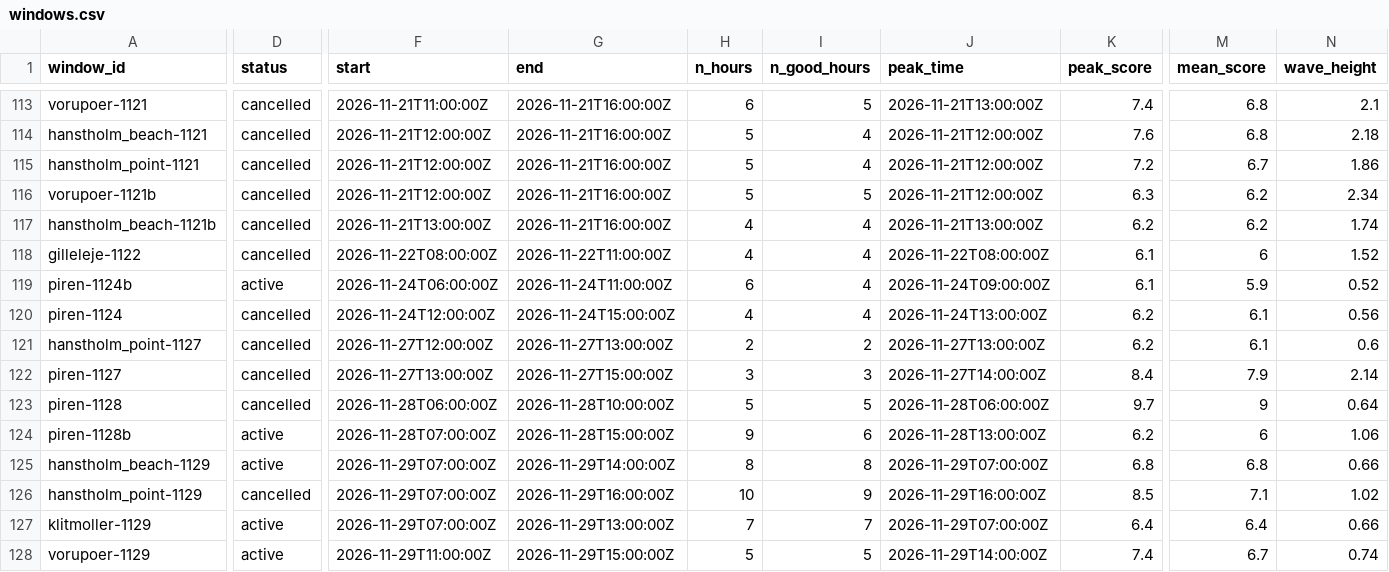
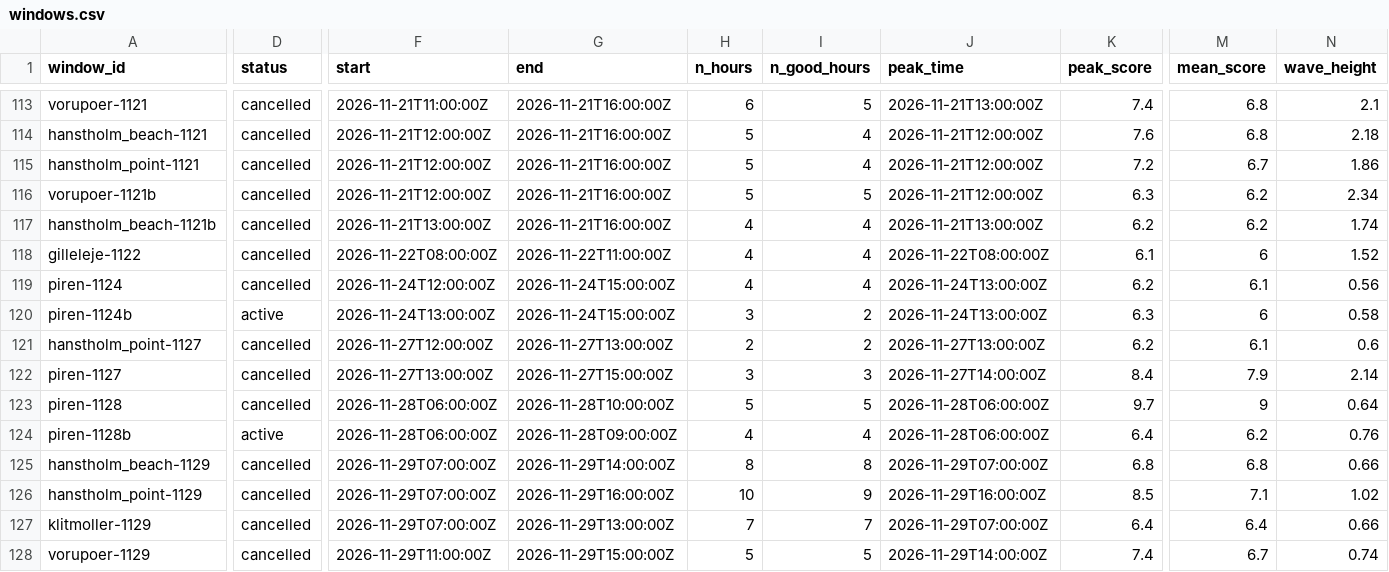
Before and after one commit to Jallen1998/surf-forecasting, a CSV file: state/windows.csv, drawn as a sheet; only a part is shown, gaps mark what is left out; removed rows and columns are numbered as before the commit, all else as after; rows hold the shown columns only; the diff covers the shown part only; the diff names each change by its address in the sheet, - before the commit and + after, or states it on an @@ line.

```diff
--- a/state/windows.csv
+++ b/state/windows.csv
-row 119: piren-1124b | active | 2026-11-24T06:00:00Z | 2026-11-24T11:00:00Z | 6 | 4 | 2026-11-24T09:00:00Z | 6.1 | 5.9 | 0.52
+row 120: piren-1124b | active | 2026-11-24T13:00:00Z | 2026-11-24T15:00:00Z | 3 | 2 | 2026-11-24T13:00:00Z | 6.3 | 6 | 0.58
-F124 (start): 2026-11-28T07:00:00Z
+F124 (start): 2026-11-28T06:00:00Z
-G124 (end): 2026-11-28T15:00:00Z
+G124 (end): 2026-11-28T09:00:00Z
-H124 (n_hours): 9
+H124 (n_hours): 4
-I124 (n_good_hours): 6
+I124 (n_good_hours): 4
-J124 (peak_time): 2026-11-28T13:00:00Z
+J124 (peak_time): 2026-11-28T06:00:00Z
-K124 (peak_score): 6.2
+K124 (peak_score): 6.4
-M124 (mean_score): 6
+M124 (mean_score): 6.2
-N124 (wave_height): 1.06
+N124 (wave_height): 0.76
-D125 (status): active
+D125 (status): cancelled
-D127:D128 (status): active
+D127:D128 (status): cancelled
```
Also changed, not shown: 9 edited cells elsewhere in this file, state/regions_told.csv, 1 other file.
